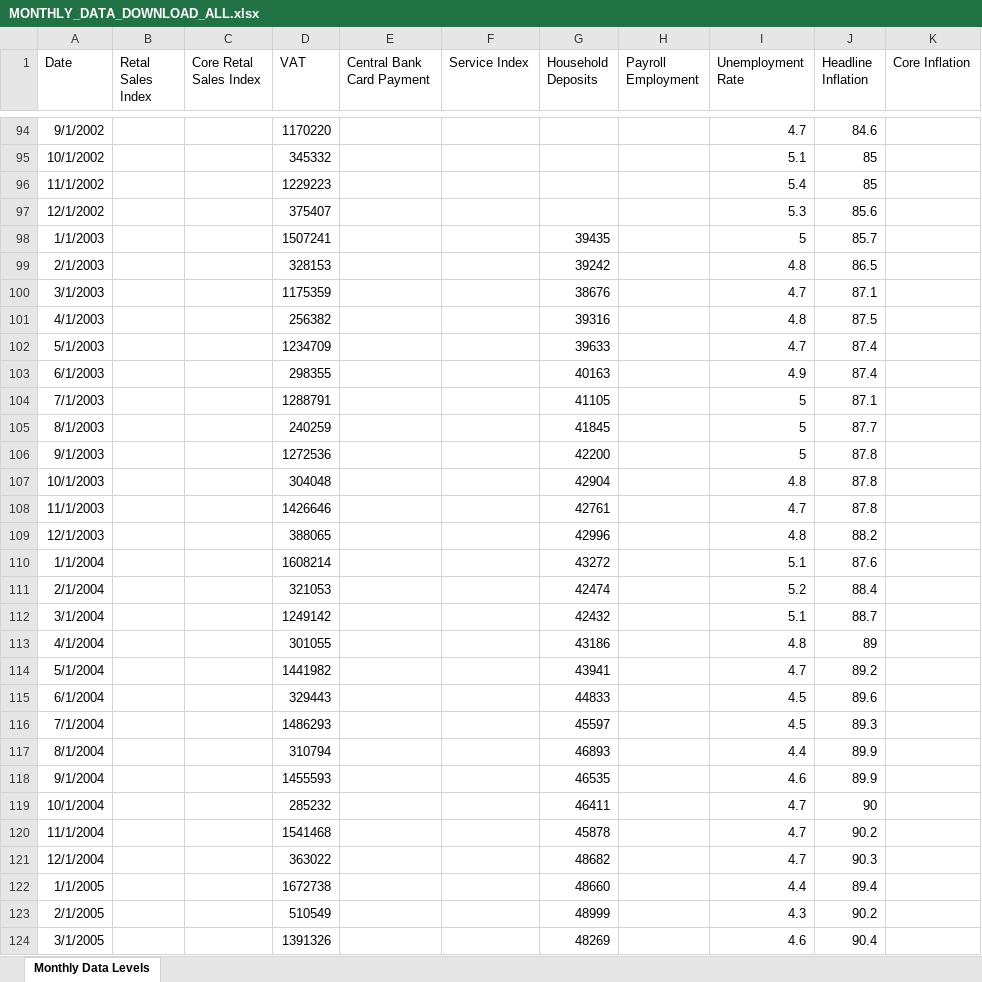
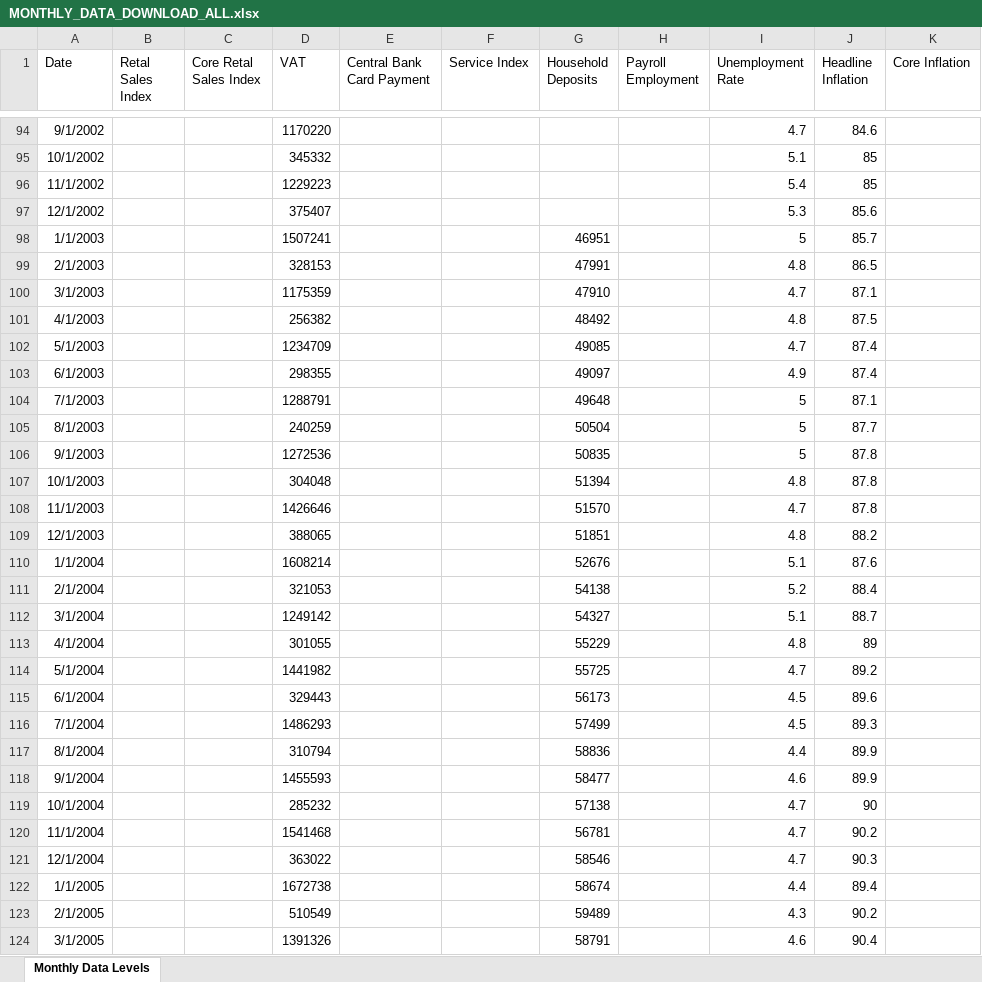
Before and after one commit to mflanagan201/gcal_auto, an Excel workbook: MONTHLY_DATA_DOWNLOAD_ALL.xlsx, sheet Monthly Data Levels, drawn as a sheet; only a part is shown, gaps mark what is left out; values as stored, in another font and other column widths than the file's, no borders; the diff covers the shown part only; the diff names each change by its address in the sheet, - before the commit and + after, or states it on an @@ line.

Commit message:
Add Inflation_contributions_graph_data.XLSX, Waterfall_graph_data.XLSX, trimmed_graph_data.XLSX, MEGA_DATA_DOWNLOAD.xlsx,MONTHLY_DATA_DOWNLOAD_ALL.xlsx,QUARTERLY_DATA_DOWNLOAD_ALL.xlsx, SUMMARY_EXPORT_DATA_DOWNLOAD.xlsx and EXPORT_DATA_DOWNLOAD_ALL.xlsx

```diff
--- a/MONTHLY_DATA_DOWNLOAD_ALL.xlsx (sheet Monthly Data Levels)
+++ b/MONTHLY_DATA_DOWNLOAD_ALL.xlsx (sheet Monthly Data Levels)
-G98 (Household Deposits): 39435
+G98 (Household Deposits): 46951
-G99 (Household Deposits): 39242
+G99 (Household Deposits): 47991
-G100 (Household Deposits): 38676
+G100 (Household Deposits): 47910
-G101 (Household Deposits): 39316
+G101 (Household Deposits): 48492
-G102 (Household Deposits): 39633
+G102 (Household Deposits): 49085
-G103 (Household Deposits): 40163
+G103 (Household Deposits): 49097
-G104 (Household Deposits): 41105
+G104 (Household Deposits): 49648
-G105 (Household Deposits): 41845
+G105 (Household Deposits): 50504
-G106 (Household Deposits): 42200
+G106 (Household Deposits): 50835
-G107 (Household Deposits): 42904
+G107 (Household Deposits): 51394
-G108 (Household Deposits): 42761
+G108 (Household Deposits): 51570
-G109 (Household Deposits): 42996
+G109 (Household Deposits): 51851
-G110 (Household Deposits): 43272
+G110 (Household Deposits): 52676
-G111 (Household Deposits): 42474
+G111 (Household Deposits): 54138
-G112 (Household Deposits): 42432
+G112 (Household Deposits): 54327
-G113 (Household Deposits): 43186
+G113 (Household Deposits): 55229
-G114 (Household Deposits): 43941
+G114 (Household Deposits): 55725
-G115 (Household Deposits): 44833
+G115 (Household Deposits): 56173
-G116 (Household Deposits): 45597
+G116 (Household Deposits): 57499
-G117 (Household Deposits): 46893
+G117 (Household Deposits): 58836
-G118 (Household Deposits): 46535
+G118 (Household Deposits): 58477
-G119 (Household Deposits): 46411
+G119 (Household Deposits): 57138
-G120 (Household Deposits): 45878
+G120 (Household Deposits): 56781
-G121 (Household Deposits): 48682
+G121 (Household Deposits): 58546
-G122 (Household Deposits): 48660
+G122 (Household Deposits): 58674
-G123 (Household Deposits): 48999
+G123 (Household Deposits): 59489
-G124 (Household Deposits): 48269
+G124 (Household Deposits): 58791
```
Also changed, not shown: 235 edited cells elsewhere in this sheet, EXPORT_DATA_DOWNLOAD_ALL.xlsx, QUARTERLY_DATA_DOWNLOAD_ALL.xlsx, 4 other files.
